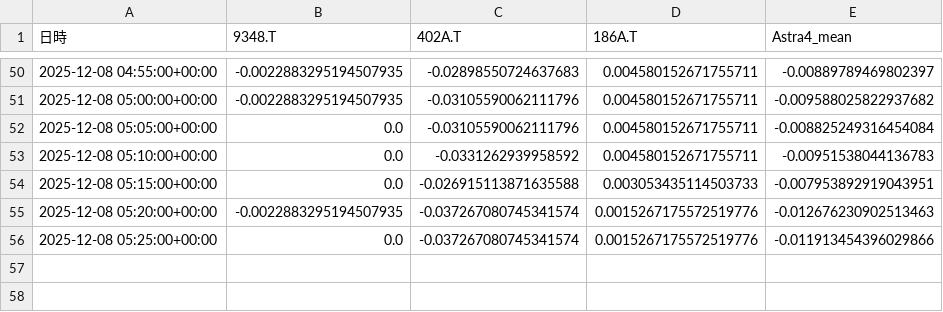
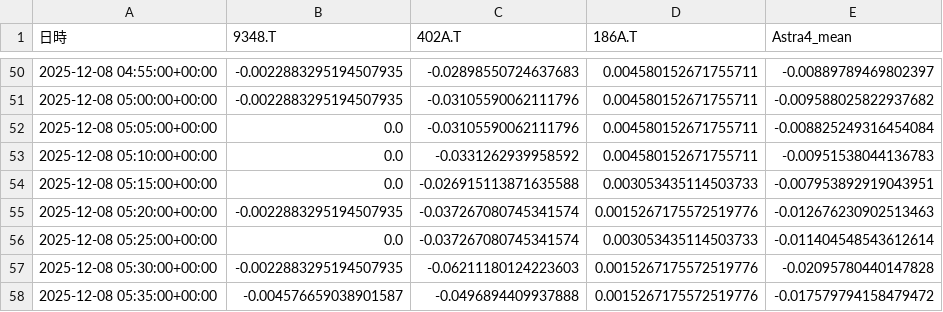
Before and after one commit to SakuraIndex/3_Sakura_Space, a CSV file: docs/outputs/astra4_intraday.csv, drawn as a sheet; only a part is shown, gaps mark what is left out.

```diff
--- a/docs/outputs/astra4_intraday.csv
+++ b/docs/outputs/astra4_intraday.csv
@@ -55,2 +55,4 @@
 2025-12-08 05:20:00+00:00,-0.0022883295194507935,-0.037267080745341574,0.0015267175572519776,-0.012676230902513463
-2025-12-08 05:25:00+00:00,0.0,-0.037267080745341574,0.0015267175572519776,-0.011913454396029866
+2025-12-08 05:25:00+00:00,0.0,-0.037267080745341574,0.003053435114503733,-0.011404548543612614
+2025-12-08 05:30:00+00:00,-0.0022883295194507935,-0.06211180124223603,0.0015267175572519776,-0.02095780440147828
+2025-12-08 05:35:00+00:00,-0.004576659038901587,-0.0496894409937888,0.0015267175572519776,-0.017579794158479472
```
Also changed, not shown: 2 other files.
